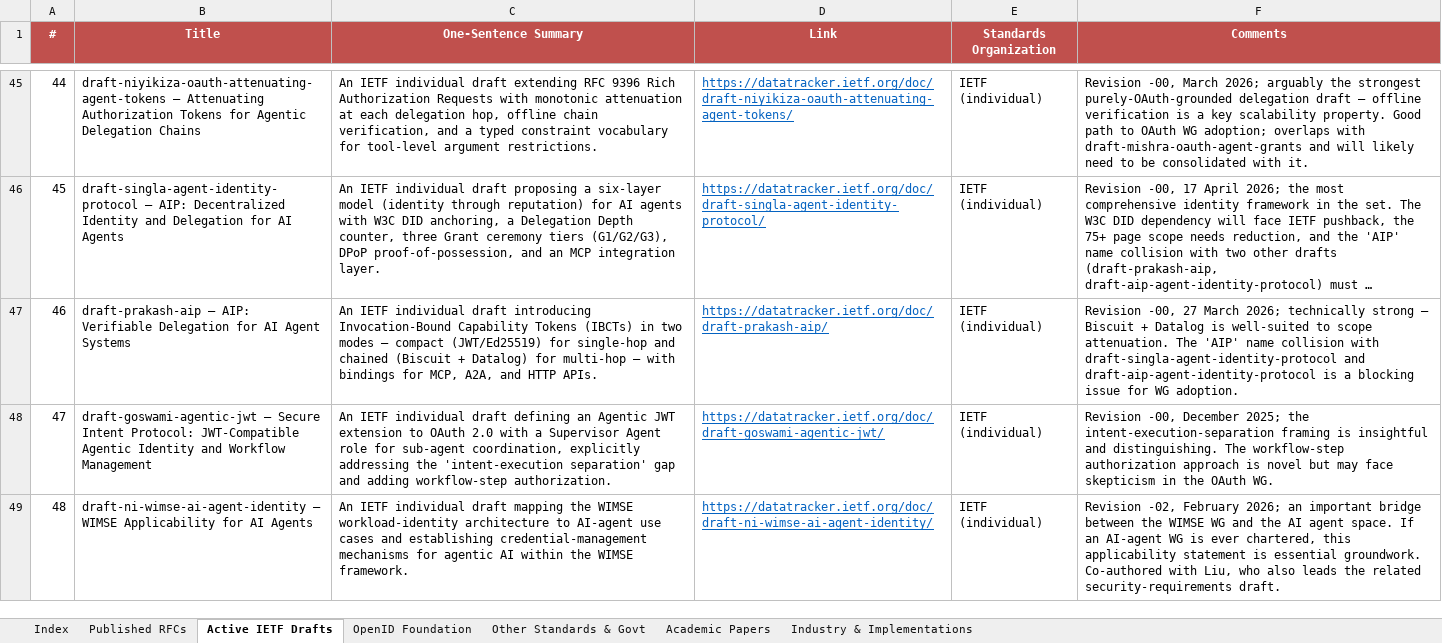
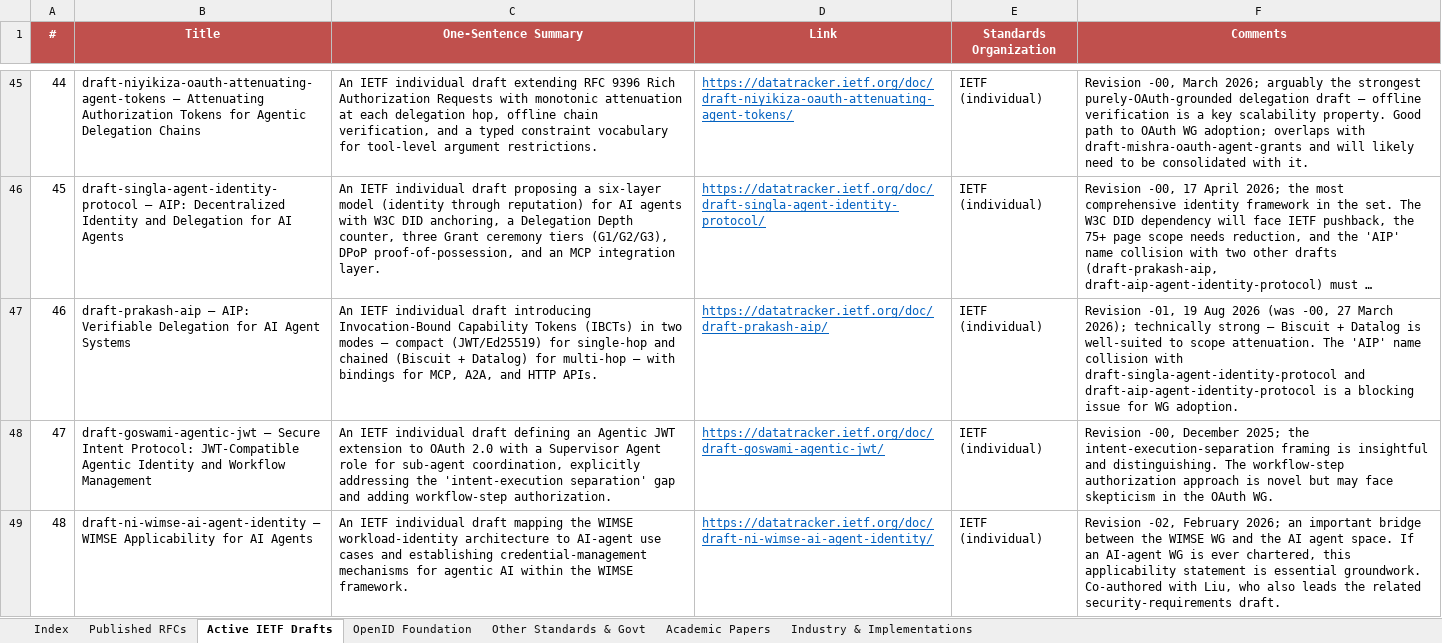
Before and after one commit to gffletch/da_research, an Excel workbook: delegated_authorization_research.xlsx, sheet Active IETF Drafts, drawn as a sheet; only a part is shown, gaps mark what is left out; long unchanged cells end in …; values as stored, in another font and other column widths than the file's, no borders; the diff covers the shown part only; the diff names each change by its address in the sheet, - before the commit and + after, or states it on an @@ line.

```diff
--- a/delegated_authorization_research.xlsx (sheet Active IETF Drafts)
+++ b/delegated_authorization_research.xlsx (sheet Active IETF Drafts)
-F47 (Comments): Revision -00, 27 March 2026; technically strong…
+F47 (Comments): Revision -01, 19 Aug 2026 (was -00, 27 March 2026); technically strong…
```
Also changed, not shown: 39 added rows and 21 edited cells elsewhere in this sheet, sheet Industry & Implementations, sheet Index, 4 other files.
